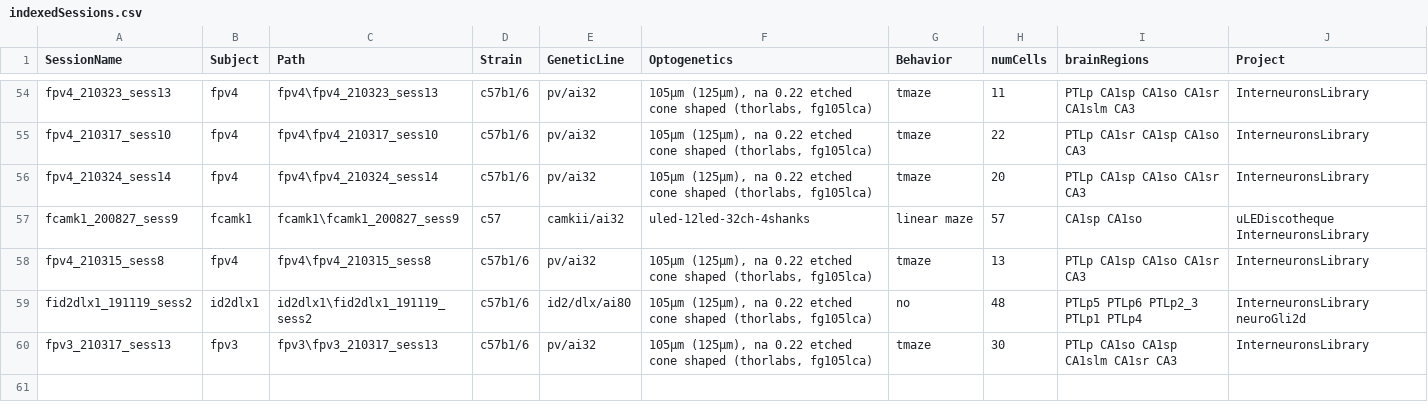
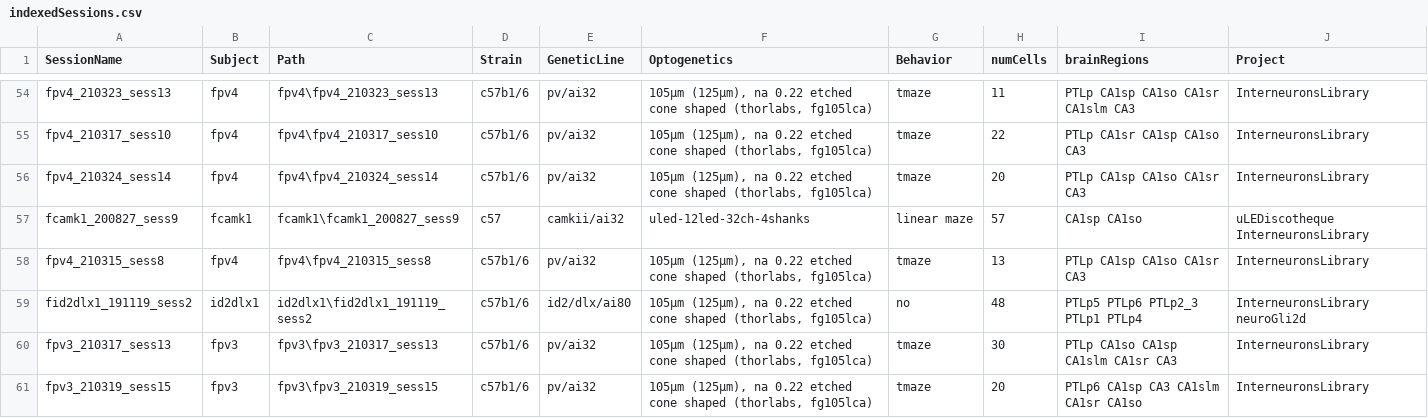
Before and after one commit to valegarman/HippoCookBook, a CSV file: indexedSessions.csv, drawn as a sheet; only a part is shown, gaps mark what is left out.

Commit message:
Added Session: fPV3_210319_sess15

```diff
--- a/indexedSessions.csv
+++ b/indexedSessions.csv
@@ -60 +60,2 @@ fid2dlx1_191119_sess2,id2dlx1,id2dlx1\fid2dlx1_191119_sess2,c57b1/6,id2/dlx/ai80
 fpv3_210317_sess13,fpv3,fpv3\fpv3_210317_sess13,c57b1/6,pv/ai32,"105µm (125µm), na 0.22 etched cone shaped (thorlabs, fg105lca)",tmaze,30,PTLp CA1so CA1sp CA1slm CA1sr CA3,InterneuronsLibrary
+fpv3_210319_sess15,fpv3,fpv3\fpv3_210319_sess15,c57b1/6,pv/ai32,"105µm (125µm), na 0.22 etched cone shaped (thorlabs, fg105lca)",tmaze,20,PTLp6 CA1sp CA3 CA1slm CA1sr CA1so,InterneuronsLibrary
```
